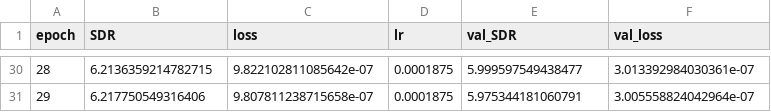
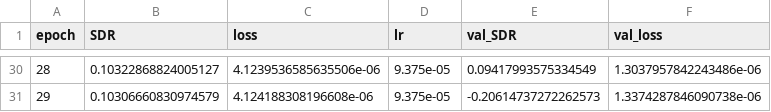
Before and after one commit to lablapse/speech_enhancement, a CSV file: logs/DenoisingCNN_model_best_Test0.csv, drawn as a sheet; only a part is shown, gaps mark what is left out; the diff covers the shown part only.

```diff
--- a/logs/DenoisingCNN_model_best_Test0.csv
+++ b/logs/DenoisingCNN_model_best_Test0.csv
@@ -30,2 +30,2 @@ epoch,SDR,loss,lr,val_SDR,val_loss
-28,6.2136359214782715,9.822102811085642e-07,0.0001875,5.999597549438477,3.013392984030361e-07
-29,6.217750549316406,9.807811238715658e-07,0.0001875,5.975344181060791,3.005558824042964e-07
+28,0.10322868824005127,4.1239536585635506e-06,9.375e-05,0.09417993575334549,1.3037957842243486e-06
+29,0.10306660830974579,4.124188308196608e-06,9.375e-05,-0.20614737272262573,1.3374287846090738e-06
```
Also changed, not shown: 128 edited cells elsewhere in this file, 6 other files.
